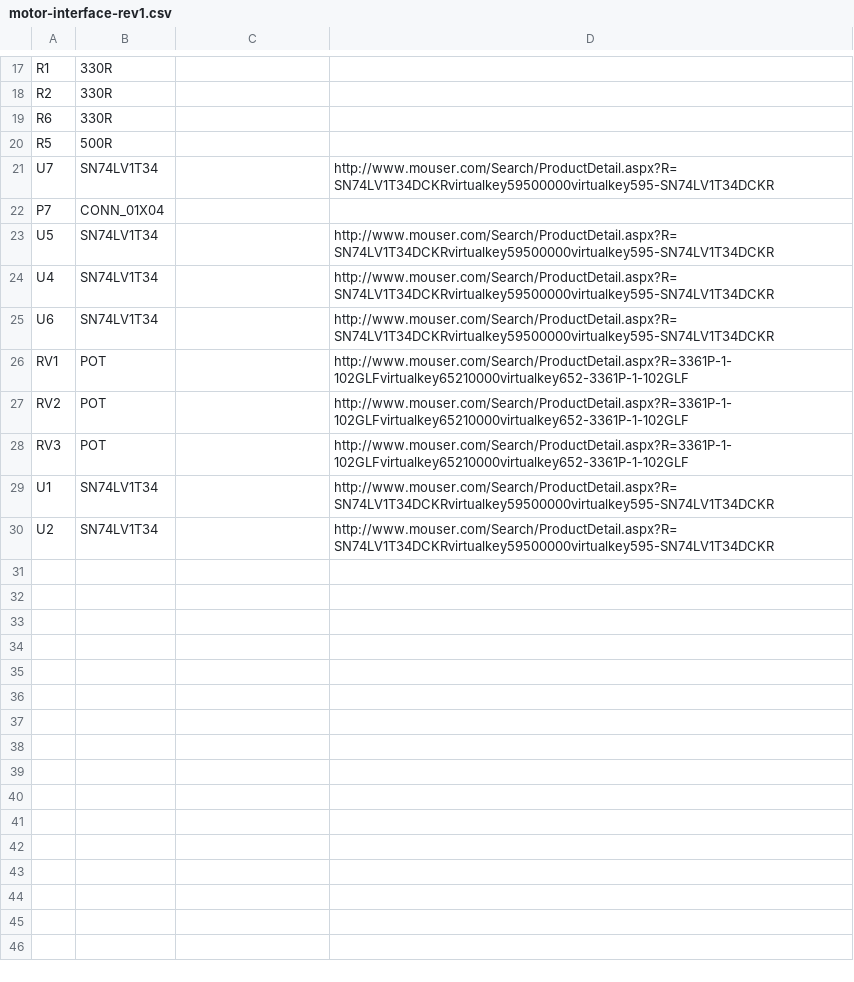
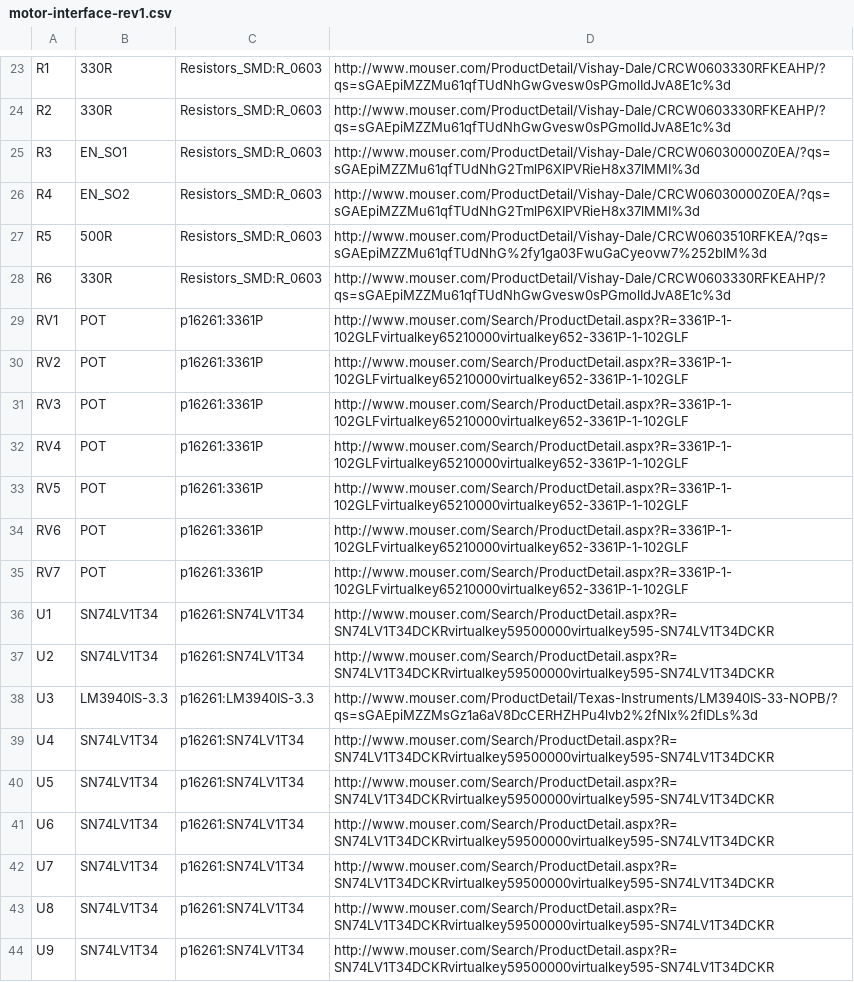
Before and after one commit to CarnalMoss/Motorcontroller, a CSV file: motor-interface/motor-interface-rev1.csv, drawn as a sheet; only a part is shown, gaps mark what is left out; removed rows and columns are numbered as before the commit, all else as after; the diff covers the shown part only; the diff names each change by its address in the sheet, - before the commit and + after, or states it on an @@ line.

```diff
--- a/motor-interface/motor-interface-rev1.csv
+++ b/motor-interface/motor-interface-rev1.csv
-C23:C24: (empty)
+C23:C24: Resistors_SMD:R_0603
-D23:D24: (empty)
+D23:D24: http://www.mouser.com/ProductDetail/Vishay-Dale/CRCW0603330RFKEAHP/?qs=sGAEpiMZZMu61qfTUdNhGwGvesw0sPGmolIdJvA8E1c%3d
-row 19: R6 | 330R
+row 25: R3 | EN_SO1 | Resistors_SMD:R_0603 | http://www.mouser.com/ProductDetail/Vishay-Dale/CRCW06030000Z0EA/?qs=sGAEpiMZZMu61qfTUdNhG2TmlP6XIPVRieH8x37lMMI%3d
+row 26: R4 | EN_SO2 | Resistors_SMD:R_0603 | http://www.mouser.com/ProductDetail/Vishay-Dale/CRCW06030000Z0EA/?qs=sGAEpiMZZMu61qfTUdNhG2TmlP6XIPVRieH8x37lMMI%3d
-C27: (empty)
+C27: Resistors_SMD:R_0603
-D27: (empty)
+D27: http://www.mouser.com/ProductDetail/Vishay-Dale/CRCW0603510RFKEA/?qs=sGAEpiMZZMu61qfTUdNhG%2fy1ga03FwuGaCyeovw7%252blM%3d
-row 21: U7 | SN74LV1T34 |  | http://www.mouser.com/Search/ProductDetail.aspx?R=SN74LV1T34DCKRvirtualkey59500000virtualkey595-SN74LV1T34DCKR
-row 22: P7 | CONN_01X04
-row 23: U5 | SN74LV1T34 |  | http://www.mouser.com/Search/ProductDetail.aspx?R=SN74LV1T34DCKRvirtualkey59500000virtualkey595-SN74LV1T34DCKR
-row 24: U4 | SN74LV1T34 |  | http://www.mouser.com/Search/ProductDetail.aspx?R=SN74LV1T34DCKRvirtualkey59500000virtualkey595-SN74LV1T34DCKR
-row 25: U6 | SN74LV1T34 |  | http://www.mouser.com/Search/ProductDetail.aspx?R=SN74LV1T34DCKRvirtualkey59500000virtualkey595-SN74LV1T34DCKR
+row 28: R6 | 330R | Resistors_SMD:R_0603 | http://www.mouser.com/ProductDetail/Vishay-Dale/CRCW0603330RFKEAHP/?qs=sGAEpiMZZMu61qfTUdNhGwGvesw0sPGmolIdJvA8E1c%3d
-C29:C31: (empty)
+C29:C31: p16261:3361P
+row 32: RV4 | POT | p16261:3361P | http://www.mouser.com/Search/ProductDetail.aspx?R=3361P-1-102GLFvirtualkey65210000virtualkey652-3361P-1-102GLF
+row 33: RV5 | POT | p16261:3361P | http://www.mouser.com/Search/ProductDetail.aspx?R=3361P-1-102GLFvirtualkey65210000virtualkey652-3361P-1-102GLF
+row 34: RV6 | POT | p16261:3361P | http://www.mouser.com/Search/ProductDetail.aspx?R=3361P-1-102GLFvirtualkey65210000virtualkey652-3361P-1-102GLF
+row 35: RV7 | POT | p16261:3361P | http://www.mouser.com/Search/ProductDetail.aspx?R=3361P-1-102GLFvirtualkey65210000virtualkey652-3361P-1-102GLF
-C36:C37: (empty)
+C36:C37: p16261:SN74LV1T34
+row 38: U3 | LM3940IS-3.3 | p16261:LM3940IS-3.3 | http://www.mouser.com/ProductDetail/Texas-Instruments/LM3940IS-33-NOPB/?qs=sGAEpiMZZMsGz1a6aV8DcCERHZHPu4lvb2%2fNlx%2flDLs%3d
+row 39: U4 | SN74LV1T34 | p16261:SN74LV1T34 | http://www.mouser.com/Search/ProductDetail.aspx?R=SN74LV1T34DCKRvirtualkey59500000virtualkey595-SN74LV1T34DCKR
+row 40: U5 | SN74LV1T34 | p16261:SN74LV1T34 | http://www.mouser.com/Search/ProductDetail.aspx?R=SN74LV1T34DCKRvirtualkey59500000virtualkey595-SN74LV1T34DCKR
+row 41: U6 | SN74LV1T34 | p16261:SN74LV1T34 | http://www.mouser.com/Search/ProductDetail.aspx?R=SN74LV1T34DCKRvirtualkey59500000virtualkey595-SN74LV1T34DCKR
+row 42: U7 | SN74LV1T34 | p16261:SN74LV1T34 | http://www.mouser.com/Search/ProductDetail.aspx?R=SN74LV1T34DCKRvirtualkey59500000virtualkey595-SN74LV1T34DCKR
+row 43: U8 | SN74LV1T34 | p16261:SN74LV1T34 | http://www.mouser.com/Search/ProductDetail.aspx?R=SN74LV1T34DCKRvirtualkey59500000virtualkey595-SN74LV1T34DCKR
+row 44: U9 | SN74LV1T34 | p16261:SN74LV1T34 | http://www.mouser.com/Search/ProductDetail.aspx?R=SN74LV1T34DCKRvirtualkey59500000virtualkey595-SN74LV1T34DCKR
```
Also changed, not shown: 15 added rows, 9 removed rows and 9 edited cells elsewhere in this file, 7 other files.
